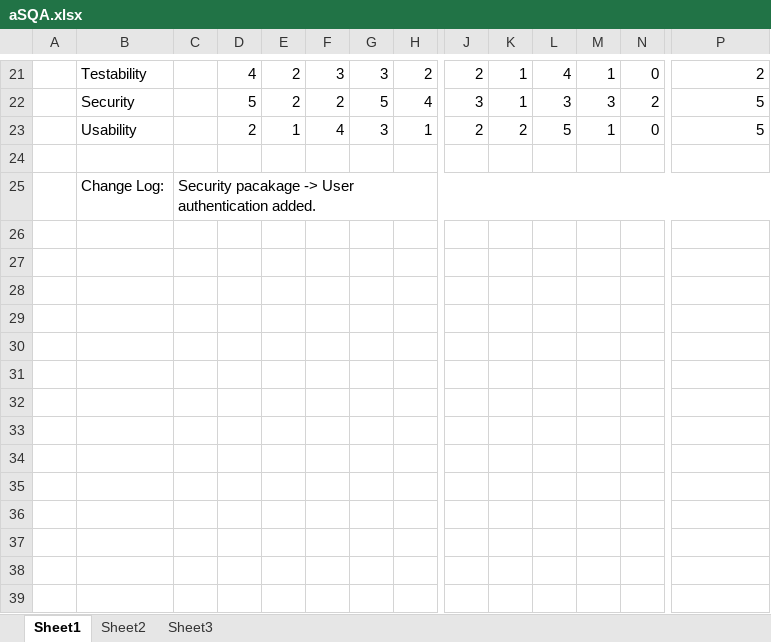
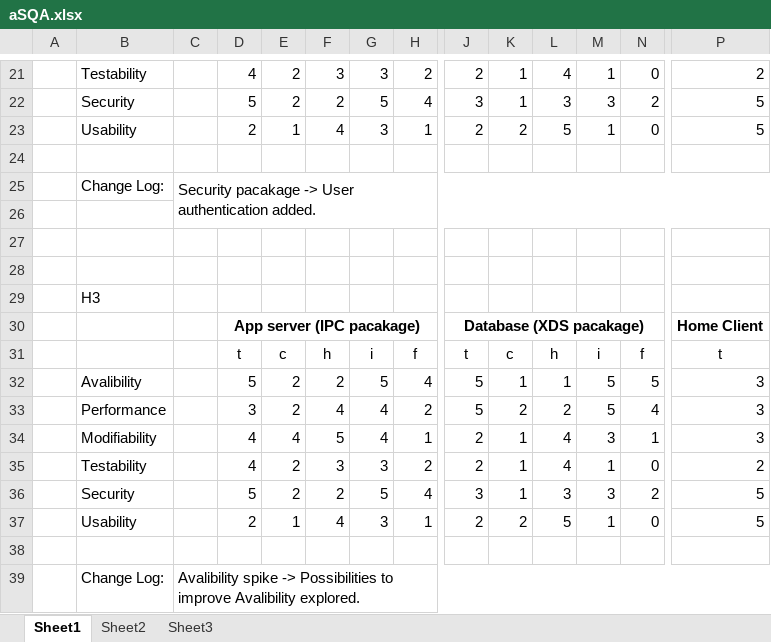
Before and after one commit to ahpoder/masterofit2009, an Excel workbook: SAiP/Module2/H5CloudArchitectualEvaluation/part2/aSQA.xlsx, sheet Sheet1, drawn as a sheet; only a part is shown, gaps mark what is left out; values as stored, in another font and other column widths than the file's, no borders; conditional formats not drawn; rows hold the shown columns only; the diff names each change by its address in the sheet, - before the commit and + after, or states it on an @@ line.

Commit message:
aSQA updated with H3

```diff
--- a/SAiP/Module2/H5CloudArchitectualEvaluation/part2/aSQA.xlsx (sheet Sheet1)
+++ b/SAiP/Module2/H5CloudArchitectualEvaluation/part2/aSQA.xlsx (sheet Sheet1)
+row 26: (empty)
+row 27: (empty)
+row 28: (empty)
+row 29:  | H3
+row 30:  |  |  | App server (IPC pacakage) |  |  |  |  | Database (XDS pacakage) |  |  |  |  | Home Client
+row 31:  |  |  | t | c | h | i | f | t | c | h | i | f | t
+row 32:  | Avalibility |  | 5 | 2 | 2 | 5 | 4 | 5 | 1 | 1 | 5 | 5 | 3
+row 33:  | Performance |  | 3 | 2 | 4 | 4 | 2 | 5 | 2 | 2 | 5 | 4 | 3
+row 34:  | Modifiability |  | 4 | 4 | 5 | 4 | 1 | 2 | 1 | 4 | 3 | 1 | 3
+row 35:  | Testability |  | 4 | 2 | 3 | 3 | 2 | 2 | 1 | 4 | 1 | 0 | 2
+row 36:  | Security |  | 5 | 2 | 2 | 5 | 4 | 3 | 1 | 3 | 3 | 2 | 5
+row 37:  | Usability |  | 2 | 1 | 4 | 3 | 1 | 2 | 2 | 5 | 1 | 0 | 5
+row 38: (empty)
+row 39:  | Change Log: | Avalibility spike -> Possibilities to improve Avalibility explored.
```
